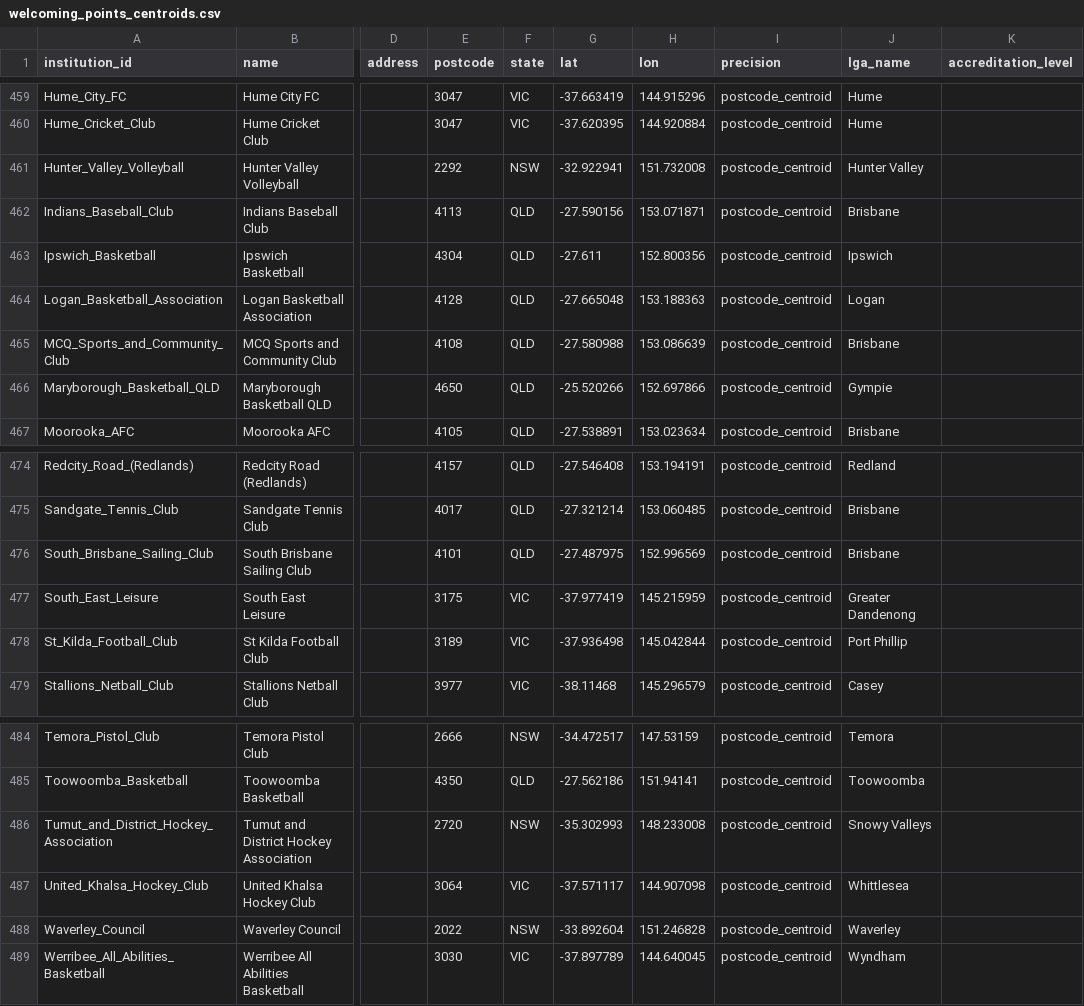
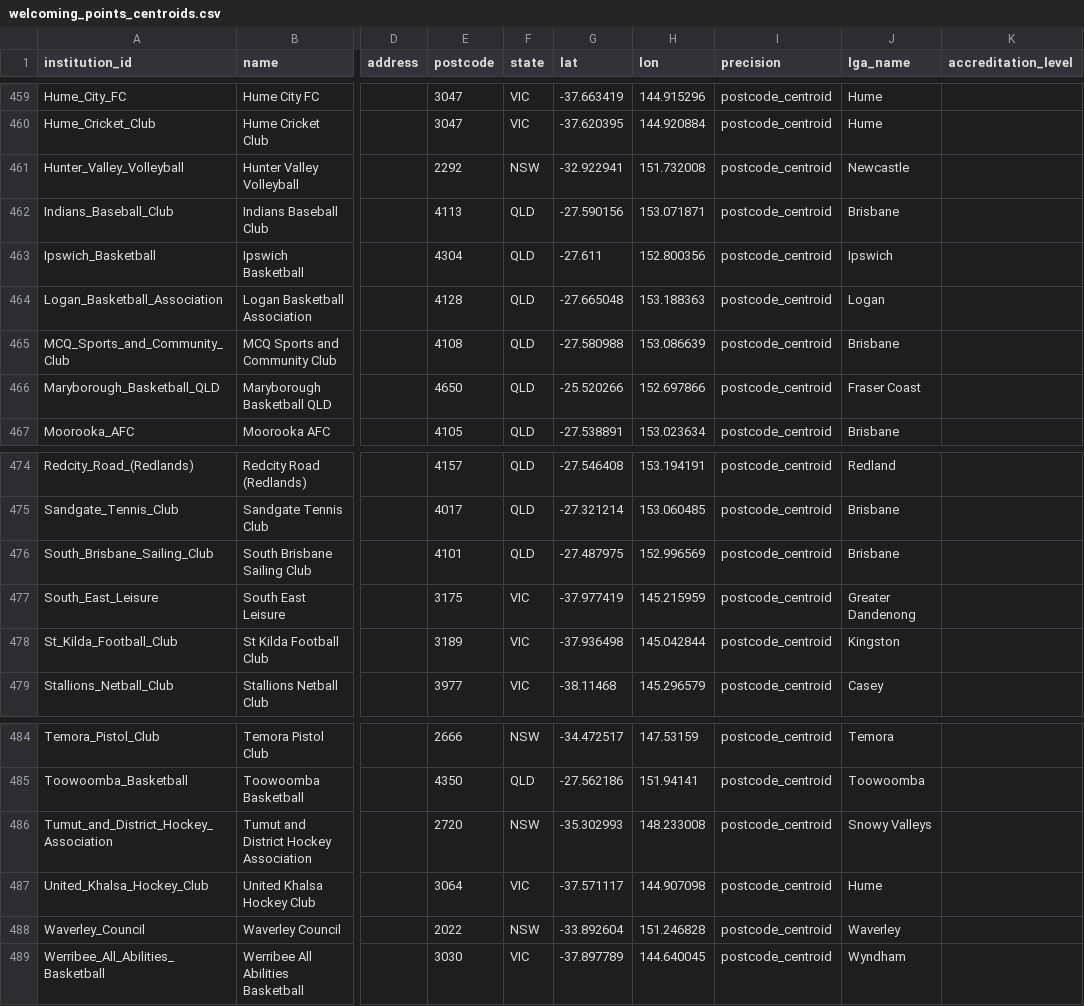
Before and after one commit to welcomingaustralia/welcoming-map, a CSV file: welcoming_points_centroids.csv, drawn as a sheet; only a part is shown, gaps mark what is left out; the diff names each change by its address in the sheet, - before the commit and + after, or states it on an @@ line.

Commit message:
Update postcode centroids for several clubs

```diff
--- a/welcoming_points_centroids.csv
+++ b/welcoming_points_centroids.csv
-J461 (lga_name): Hunter Valley
+J461 (lga_name): Newcastle
-J466 (lga_name): Gympie
+J466 (lga_name): Fraser Coast
-J478 (lga_name): Port Phillip
+J478 (lga_name): Kingston
-J487 (lga_name): Whittlesea
+J487 (lga_name): Hume
```
